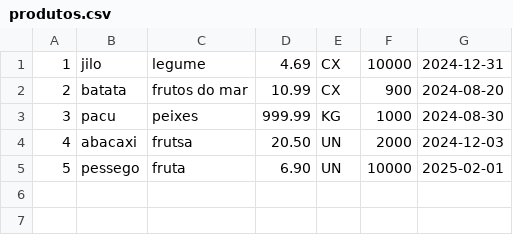
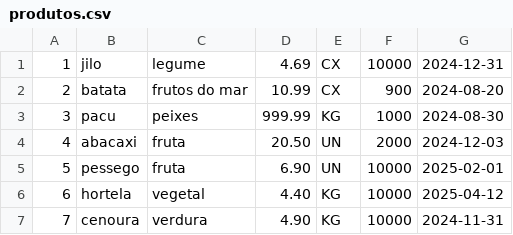
Before and after one commit to HenriqueDEV-code/PIM-2-Semestre-Unip, a CSV file: Gestao Para Hortifruti Vs0.03/dist/produtos.csv, drawn as a sheet.

Commit message:
arquivo csv

```diff
--- a/Gestao Para Hortifruti Vs0.03/dist/produtos.csv
+++ b/Gestao Para Hortifruti Vs0.03/dist/produtos.csv
@@ -3,3 +3,5 @@
 3;pacu;peixes;999.99;KG;1000;2024-08-30
-4;abacaxi;frutsa;20.50;UN;2000;2024-12-03
+4;abacaxi;fruta;20.50;UN;2000;2024-12-03
 5;pessego;fruta;6.90;UN;10000;2025-02-01
+6;hortela;vegetal;4.40;KG;10000;2025-04-12
+7;cenoura;verdura;4.90;KG;10000;2024-11-31
```
